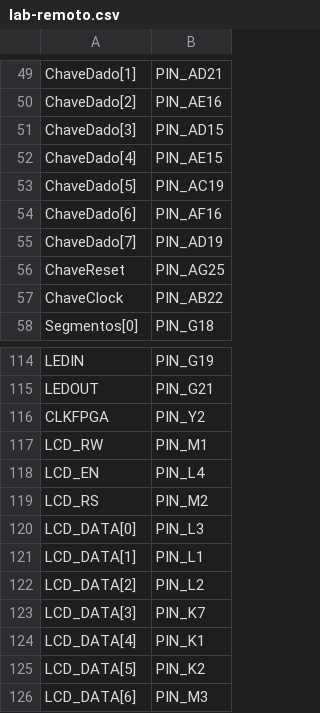
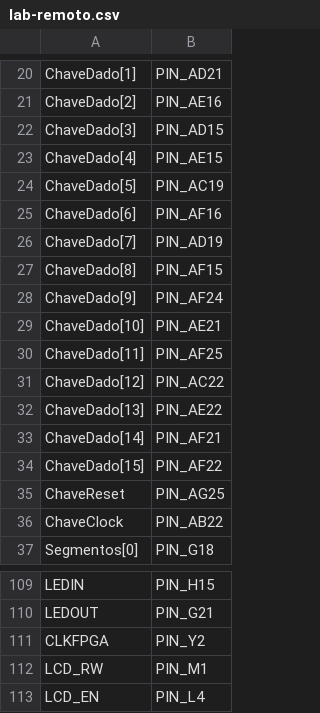
Before and after one commit to parkvivi/ARM32, a CSV file: pinagem/lab-remoto.csv, drawn as a sheet; only a part is shown, gaps mark what is left out; the shorter side is filled out with more unchanged rows; addresses are those after the commit; the diff covers the shown part only; the diff names each change by its address in the sheet, - before the commit and + after, or states it on an @@ line.

```diff
--- a/pinagem/lab-remoto.csv
+++ b/pinagem/lab-remoto.csv
+row 27: ChaveDado[8] | PIN_AF15
+row 28: ChaveDado[9] | PIN_AF24
+row 29: ChaveDado[10] | PIN_AE21
+row 30: ChaveDado[11] | PIN_AF25
+row 31: ChaveDado[12] | PIN_AC22
+row 32: ChaveDado[13] | PIN_AE22
+row 33: ChaveDado[14] | PIN_AF21
+row 34: ChaveDado[15] | PIN_AF22
-B109: PIN_G19
+B109: PIN_H15
```
Also changed, not shown: 16 added rows, 29 removed rows and 28 edited cells elsewhere in this file, pinagem/placa-fisica.csv, 6 other files.
